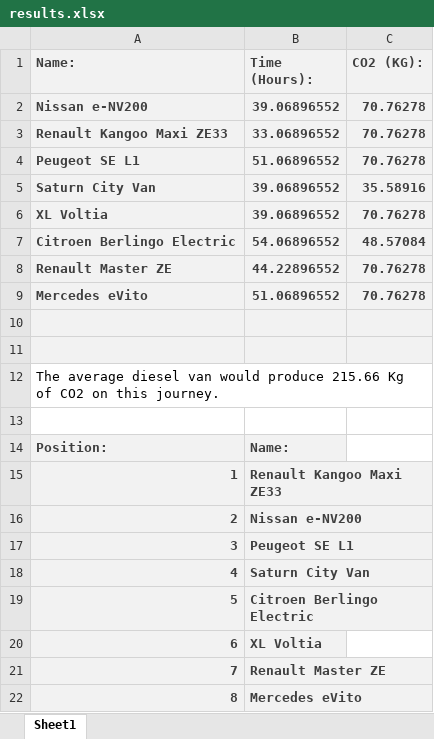
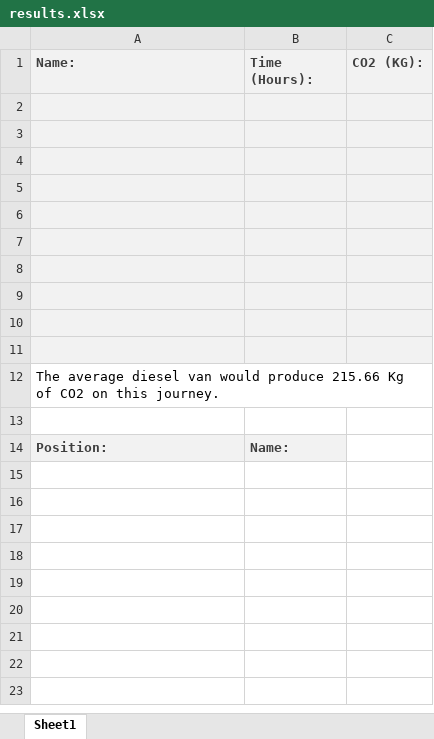
Before and after one commit to OneebAamer/EV_Script, an Excel workbook: results.xlsx, sheet Sheet1, drawn as a sheet; values as stored, in another font and other column widths than the file's, no borders; charts and pictures not drawn; the diff names each change by its address in the sheet, - before the commit and + after, or states it on an @@ line.

Commit message:
Add files via upload

```diff
--- a/results.xlsx (sheet Sheet1)
+++ b/results.xlsx (sheet Sheet1)
-row 2: Nissan e-NV200 | 39.06896552 | 70.76278
+row 2: (empty)
-row 3: Renault Kangoo Maxi ZE33 | 33.06896552 | 70.76278
+row 3: (empty)
-row 4: Peugeot SE L1 | 51.06896552 | 70.76278
+row 4: (empty)
-row 5: Saturn City Van | 39.06896552 | 35.58916
+row 5: (empty)
-row 6: XL Voltia | 39.06896552 | 70.76278
+row 6: (empty)
-row 7: Citroen Berlingo Electric | 54.06896552 | 48.57084
+row 7: (empty)
-row 8: Renault Master ZE | 44.22896552 | 70.76278
+row 8: (empty)
-row 9: Mercedes eVito | 51.06896552 | 70.76278
+row 9: (empty)
-row 15: 1 | Renault Kangoo Maxi ZE33
-row 16: 2 | Nissan e-NV200
-row 17: 3 | Peugeot SE L1
-row 18: 4 | Saturn City Van
-row 19: 5 | Citroen Berlingo Electric
-row 20: 6 | XL Voltia
-row 21: 7 | Renault Master ZE
-row 22: 8 | Mercedes eVito
```
Also changed, not shown: charts or pictures.
